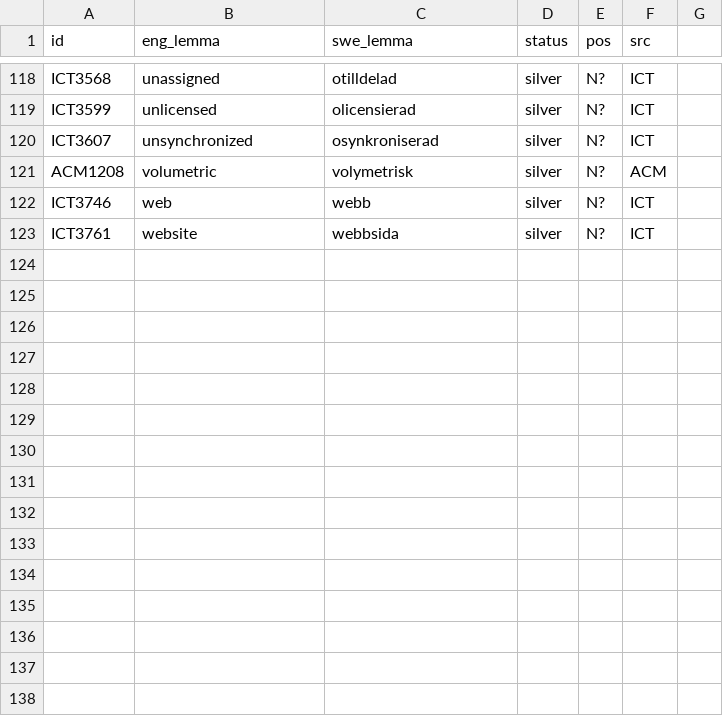
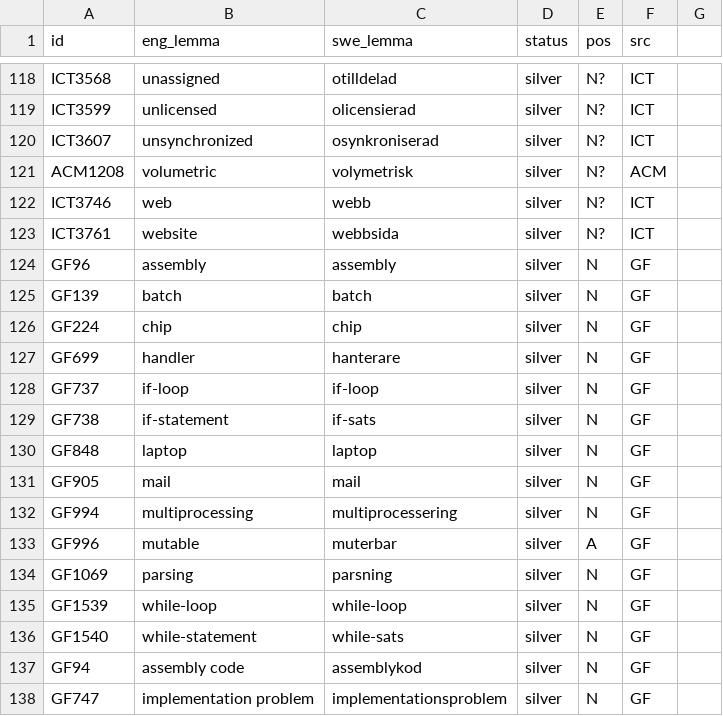
Before and after one commit to chickenThug/STUNDA, a CSV file: public_data/manually_checked_spellings.csv, drawn as a sheet; only a part is shown, gaps mark what is left out; the diff names each change by its address in the sheet, - before the commit and + after, or states it on an @@ line.

```diff
--- a/public_data/manually_checked_spellings.csv
+++ b/public_data/manually_checked_spellings.csv
+row 124: GF96 | assembly | assembly | silver | N | GF
+row 125: GF139 | batch | batch | silver | N | GF
+row 126: GF224 | chip | chip | silver | N | GF
+row 127: GF699 | handler | hanterare | silver | N | GF
+row 128: GF737 | if-loop | if-loop | silver | N | GF
+row 129: GF738 | if-statement | if-sats | silver | N | GF
+row 130: GF848 | laptop | laptop | silver | N | GF
+row 131: GF905 | mail | mail | silver | N | GF
+row 132: GF994 | multiprocessing | multiprocessering | silver | N | GF
+row 133: GF996 | mutable | muterbar | silver | A | GF
+row 134: GF1069 | parsing | parsning | silver | N | GF
+row 135: GF1539 | while-loop | while-loop | silver | N | GF
+row 136: GF1540 | while-statement | while-sats | silver | N | GF
+row 137: GF94 | assembly code | assemblykod | silver | N | GF
+row 138: GF747 | implementation problem | implementationsproblem | silver | N | GF
```
Also changed, not shown: public_data/lemma_data_silver_incorrect_spellings.csv.
